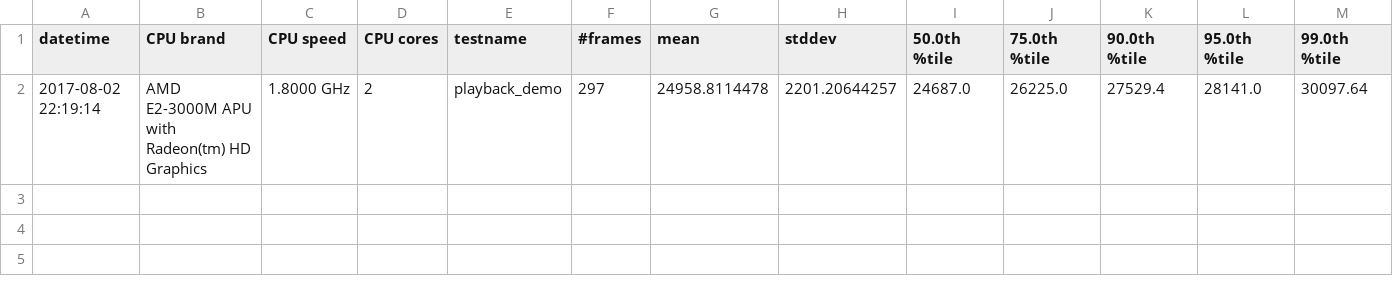
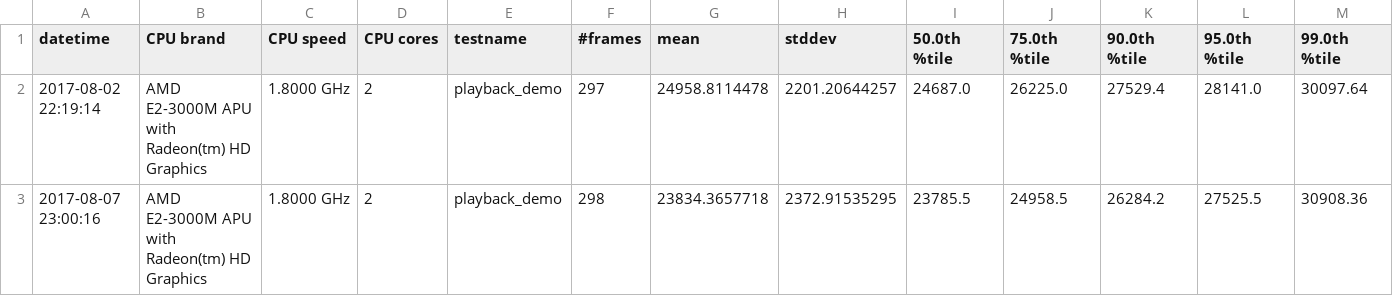
Before and after one commit to odahoda/noisicaa, a CSV file: testlogs/player_integration_test.csv, drawn as a sheet; only a part is shown; rows hold the shown columns only; the diff names each change by its address in the sheet, - before the commit and + after, or states it on an @@ line.

```diff
--- a/testlogs/player_integration_test.csv
+++ b/testlogs/player_integration_test.csv
+row 3: 2017-08-07 23:00:16 | AMD E2-3000M APU with Radeon(tm) HD Graphics | 1.8000 GHz | 2 | playback_demo | 298 | 23834.3657718 | 2372.91535295 | 23785.5 | 24958.5 | 26284.2 | 27525.5 | 30908.36
```
Also changed, not shown: 23 other files.
